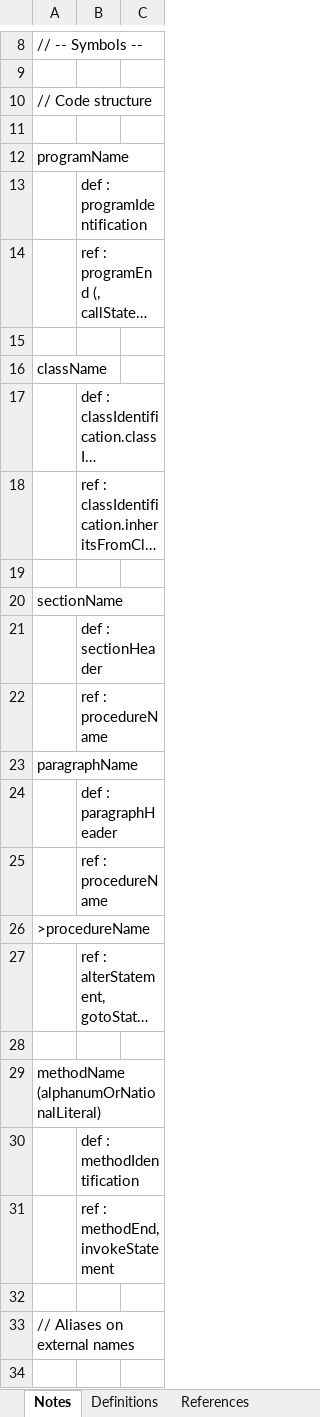
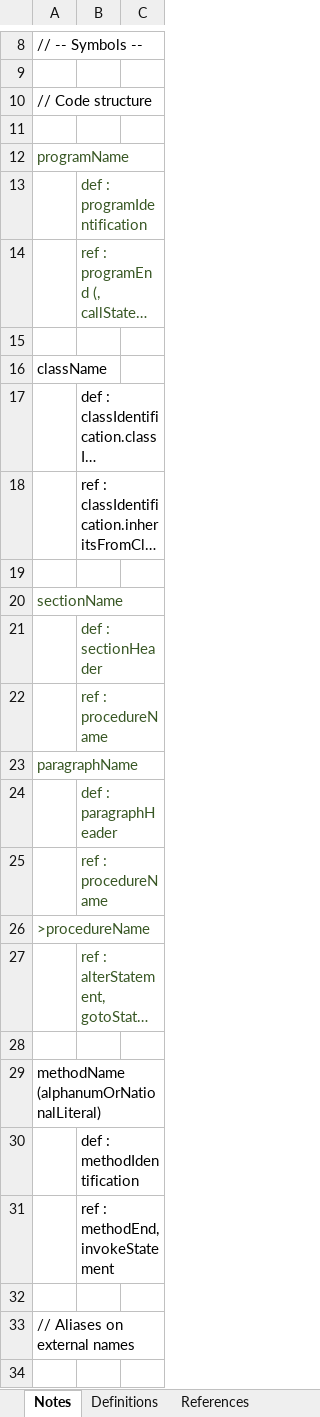
Before and after one commit to TypeCobolTeam/TypeCobol, an Excel workbook: TypeCobol/Documentation/Studies/User defined words.xlsx, sheet Notes, drawn as a sheet; only a part is shown, gaps mark what is left out; long unchanged cells end in …; values as stored, in another font and other column widths than the file's, no borders; the diff names each change by its address in the sheet, - before the commit and + after, or states it on an @@ line.

```diff
--- a/TypeCobol/Documentation/Studies/User defined words.xlsx (sheet Notes)
+++ b/TypeCobol/Documentation/Studies/User defined words.xlsx (sheet Notes)
-A12 text colour: black
+A12 text colour: #385724
-B13:B14 text colour: black
+B13:B14 text colour: #385724
-A20 text colour: black
+A20 text colour: #385724
-B21:B22 text colour: black
+B21:B22 text colour: #385724
-A23 text colour: black
+A23 text colour: #385724
-B24:B25 text colour: black
+B24:B25 text colour: #385724
-A26 text colour: black
+A26 text colour: #385724
-B27 text colour: black
+B27 text colour: #385724
```
Also changed, not shown: sheet References, sheet Definitions, 5 other files.
